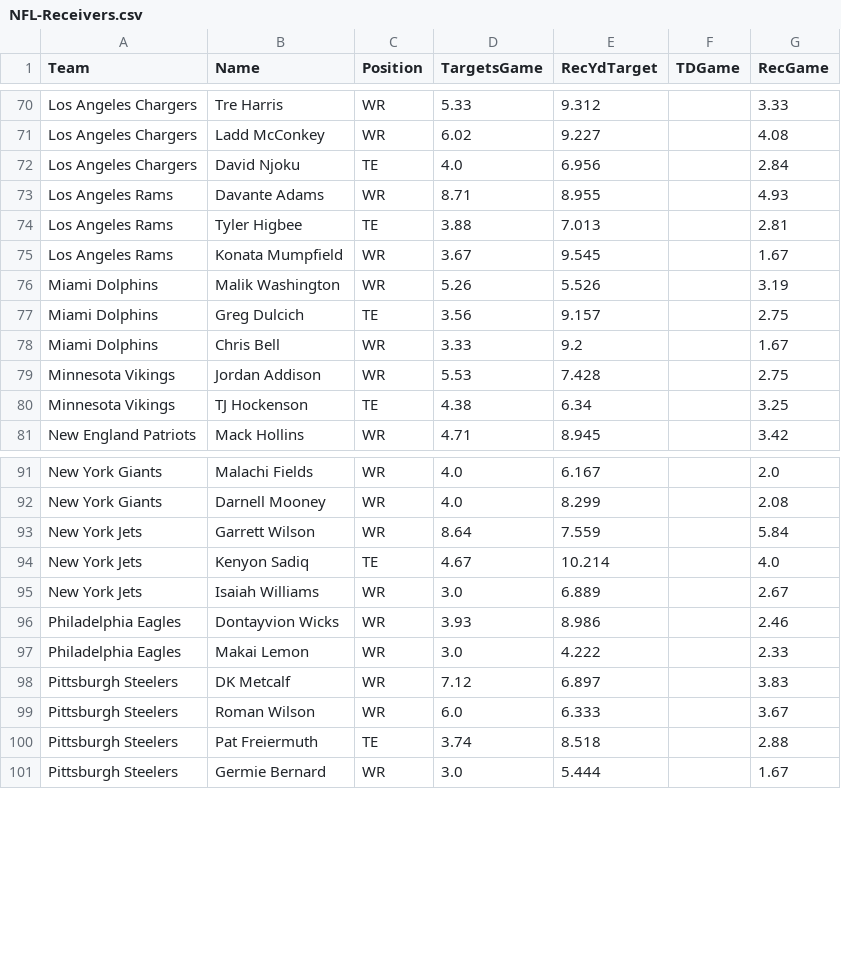
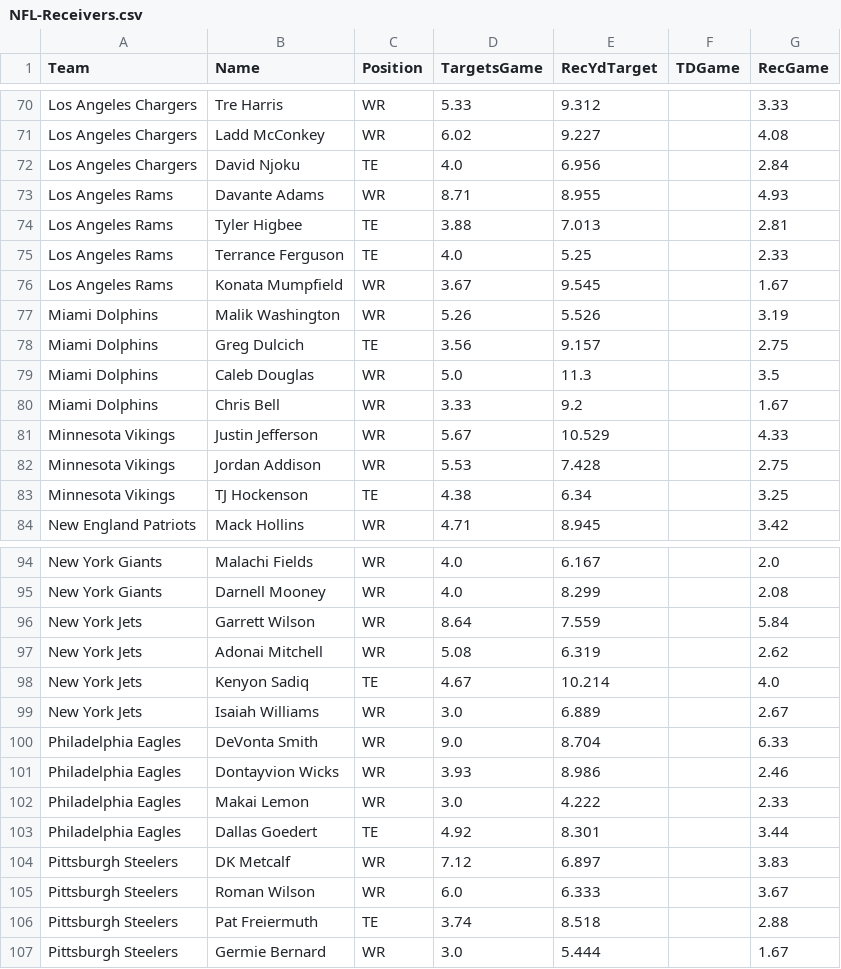
Before and after one commit to jack-simon4/jacks-models, a CSV file: src/assets/NFL-Receivers.csv, drawn as a sheet; only a part is shown, gaps mark what is left out.

```diff
--- a/src/assets/NFL-Receivers.csv
+++ b/src/assets/NFL-Receivers.csv
@@ -74,2 +74,3 @@ Los Angeles Rams,Davante Adams,WR,8.71,8.955,,4.93
 Los Angeles Rams,Tyler Higbee,TE,3.88,7.013,,2.81
+Los Angeles Rams,Terrance Ferguson,TE,4.0,5.25,,2.33
 Los Angeles Rams,Konata Mumpfield,WR,3.67,9.545,,1.67
@@ -77,3 +78,5 @@ Miami Dolphins,Malik Washington,WR,5.26,5.526,,3.19
 Miami Dolphins,Greg Dulcich,TE,3.56,9.157,,2.75
+Miami Dolphins,Caleb Douglas,WR,5.0,11.3,,3.5
 Miami Dolphins,Chris Bell,WR,3.33,9.2,,1.67
+Minnesota Vikings,Justin Jefferson,WR,5.67,10.529,,4.33
 Minnesota Vikings,Jordan Addison,WR,5.53,7.428,,2.75
@@ -93,6 +96,9 @@ New York Giants,Darnell Mooney,WR,4.0,8.299,,2.08
 New York Jets,Garrett Wilson,WR,8.64,7.559,,5.84
+New York Jets,Adonai Mitchell,WR,5.08,6.319,,2.62
 New York Jets,Kenyon Sadiq,TE,4.67,10.214,,4.0
 New York Jets,Isaiah Williams,WR,3.0,6.889,,2.67
+Philadelphia Eagles,DeVonta Smith,WR,9.0,8.704,,6.33
 Philadelphia Eagles,Dontayvion Wicks,WR,3.93,8.986,,2.46
 Philadelphia Eagles,Makai Lemon,WR,3.0,4.222,,2.33
+Philadelphia Eagles,Dallas Goedert,TE,4.92,8.301,,3.44
 Pittsburgh Steelers,DK Metcalf,WR,7.12,6.897,,3.83
```
Also changed, not shown: src/assets/NFL-RBs.csv, src/assets/NFL-Spreads.csv, 2 other files.
